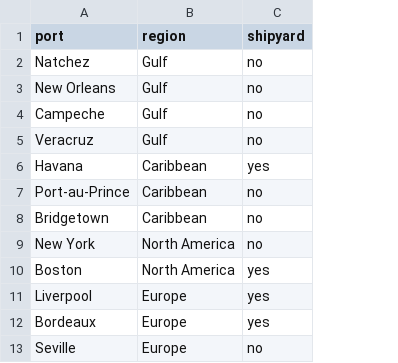
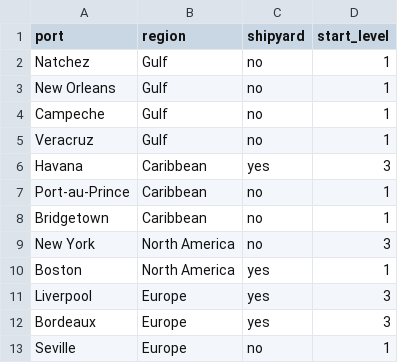
Before and after one commit to scarffy/Naval, a CSV file: Design/data/ports.csv, drawn as a sheet; the diff names each change by its address in the sheet, - before the commit and + after, or states it on an @@ line.

Commit message:
feat: build economy v2 in the simulator
- 14 goods, with hold space and perishable flour for Veteran.
- 12x14 market, ports with start levels (hubs at 3), and buildings.csv.
- 730-day mission from July 1770, with hurricane seasons repeating
  every year by calendar date.
- Ports have 5 levels and grow when supplied. Veteran ports can also
  decline.
- Port buildings (Warehouse, Market Hall, Customs House) with upkeep.
- Beginner: fixed prices, no stock, buy/sell gap narrowing with port
  level.
- Veteran: reactive prices plus port stock and demand with daily
  restock.
- Bots respect stock and hold space, and buy ships, routes and
  buildings only when they pay back.

All required targets pass on seeds 1 and 2 (Veteran 19, Beginner 9).
EconomySpec.md records the tuned numbers and the open issues.

```diff
--- a/Design/data/ports.csv
+++ b/Design/data/ports.csv
+column D (start_level), rows 2-13: 1 | 1 | 1 | 1 | 3 | 1 | 1 | 3 | 1 | 3 | 3 | 1
```
Also changed, not shown: Design/data/market.csv, Design/data/modes.csv, 7 other files.
